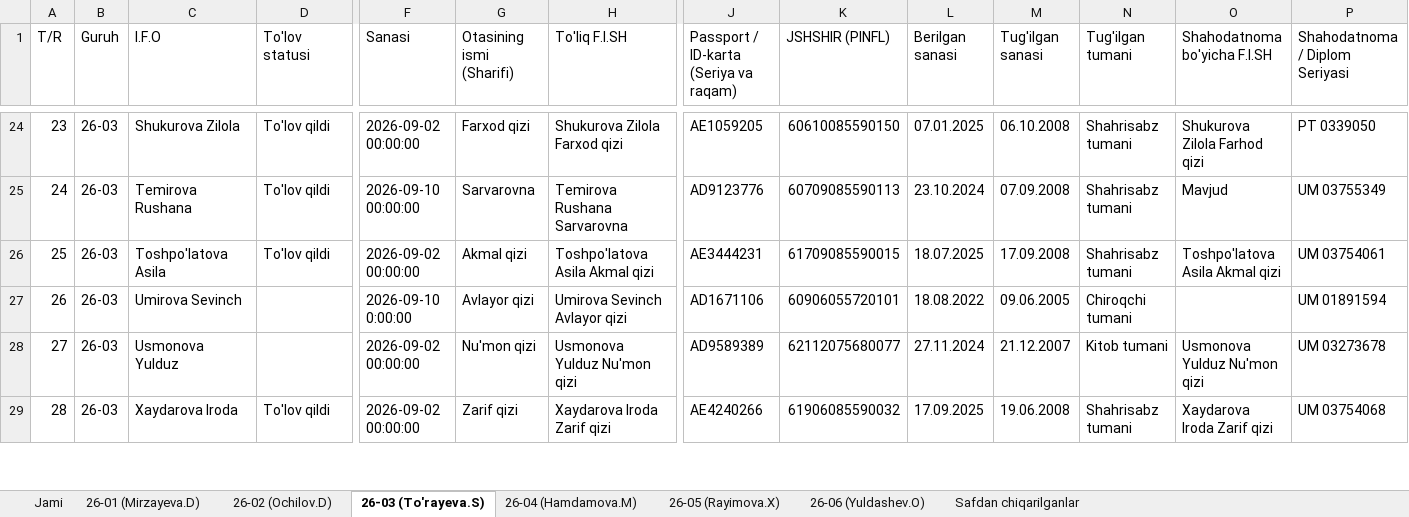
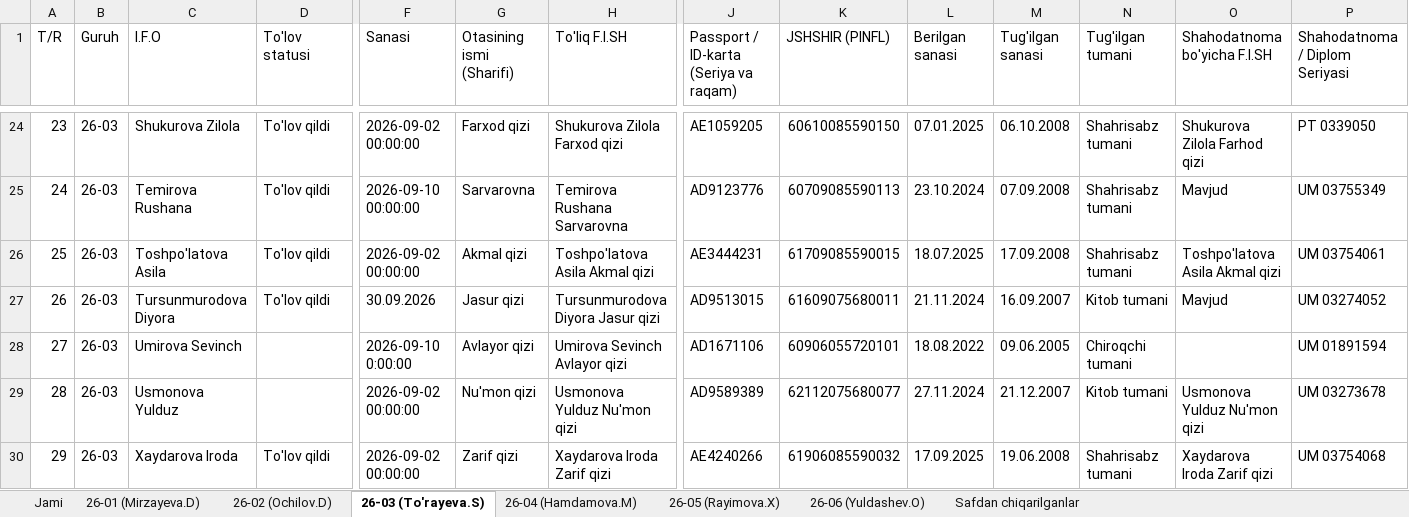
Before and after one commit to ozodbeknapasov007-dotcom/talabalar-jadvali, an Excel workbook: data/Talabalar_Yangilangan_Royxat.xlsx, sheet 26-03 (To'rayeva.S), drawn as a sheet; only a part is shown, gaps mark what is left out; values as stored, in another font and other column widths than the file's, no cell formats; addresses are those after the commit; rows hold the shown columns only; the diff names each change by its address in the sheet, - before the commit and + after, or states it on an @@ line.

```diff
--- a/data/Talabalar_Yangilangan_Royxat.xlsx (sheet 26-03 (To'rayeva.S))
+++ b/data/Talabalar_Yangilangan_Royxat.xlsx (sheet 26-03 (To'rayeva.S))
+row 27: 26 | 26-03 | Tursunmurodova Diyora | To'lov qildi | 30.09.2026 | Jasur qizi | Tursunmurodova Diyora Jasur qizi | AD9513015 | 61609075680011 | 21.11.2024 | 16.09.2007 | Kitob tumani | Mavjud | UM 03274052
@@ column A (T/R) renumbered from row 28 down @@
```
Also changed, not shown: sheet Jami, sheet 26-02 (Ochilov.D), cell formats, data/Talabalar_Toliq_Royxati.xlsx, qayta_tekshiruv/Talabalar_Yangilangan_Royxat.xlsx, 18 other files.
